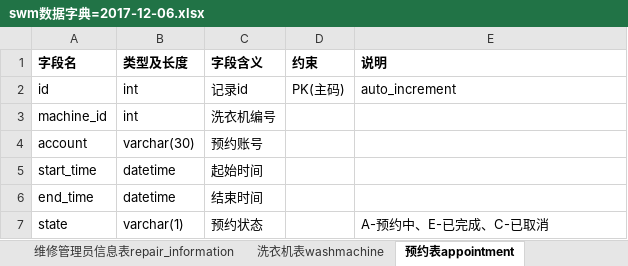
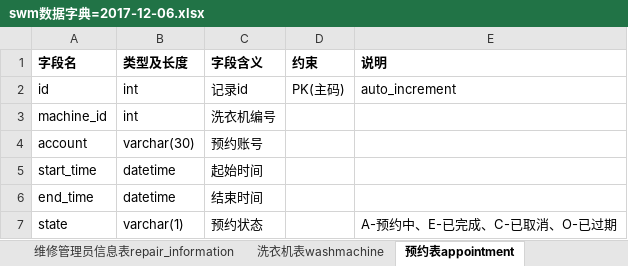
Before and after one commit to 719034075/SWM, an Excel workbook: documents/swm数据字典=2017-12-06.xlsx, sheet 预约表appointment, drawn as a sheet; values as stored, in another font and other column widths than the file's, no borders; the diff names each change by its address in the sheet, - before the commit and + after, or states it on an @@ line.

```diff
--- a/documents/swm数据字典=2017-12-06.xlsx (sheet 预约表appointment)
+++ b/documents/swm数据字典=2017-12-06.xlsx (sheet 预约表appointment)
-E7 (说明): A-预约中、E-已完成、C-已取消
+E7 (说明): A-预约中、E-已完成、C-已取消、O-已过期
```
Also changed, not shown: sheet 洗衣机表washmachine, 9 other files.
